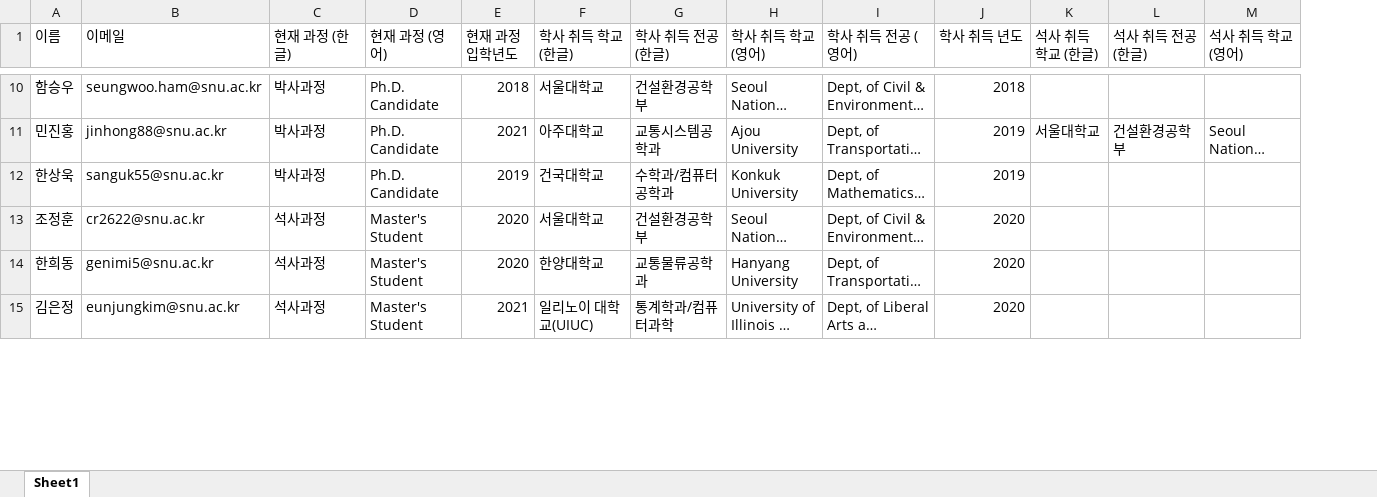
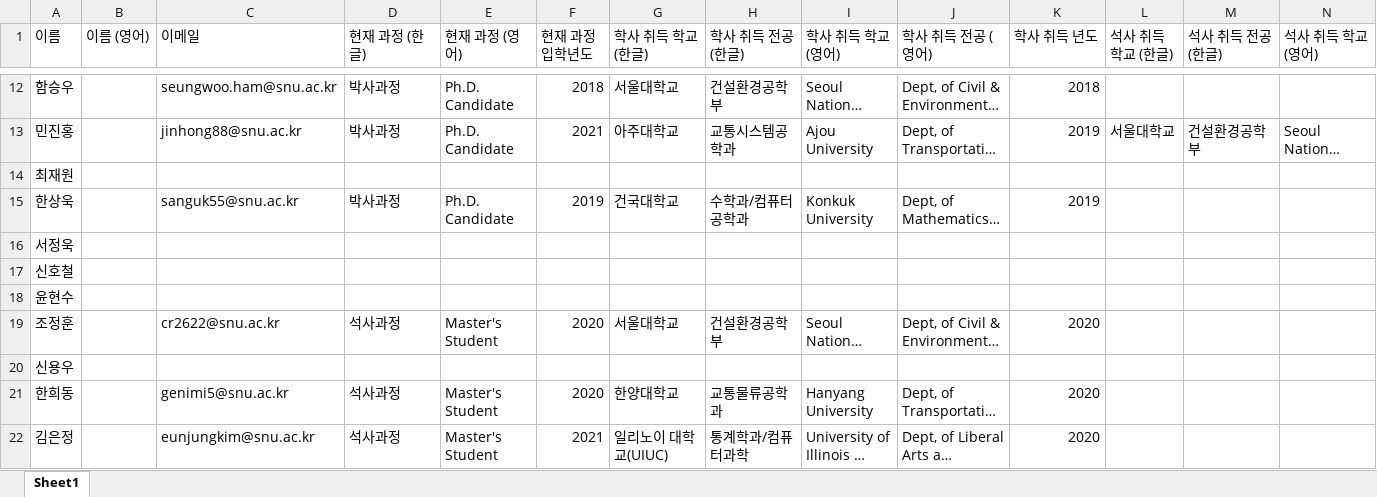
Before and after one commit to trlab-snu/trlab-snu.github.io, an Excel workbook: detail_interests.xlsx, sheet Sheet1, drawn as a sheet; only a part is shown, gaps mark what is left out; long unchanged cells end in …; values as stored, in another font and other column widths than the file's, no borders; rows hold the shown columns only; the diff covers the shown part only; the diff names each change by its address in the sheet, - before the commit and + after, or states it on an @@ line.

```diff
--- a/detail_interests.xlsx (sheet Sheet1)
+++ b/detail_interests.xlsx (sheet Sheet1)
+column B (이름 (영어)), empty
+row 14: 최재원
+row 16: 서정욱
+row 17: 신호철
+row 18: 윤현수
+row 20: 신용우
```
Also changed, not shown: 2 added rows, 1 removed row, 1 moved row and 5 edited cells elsewhere in this sheet, 2 other files.
